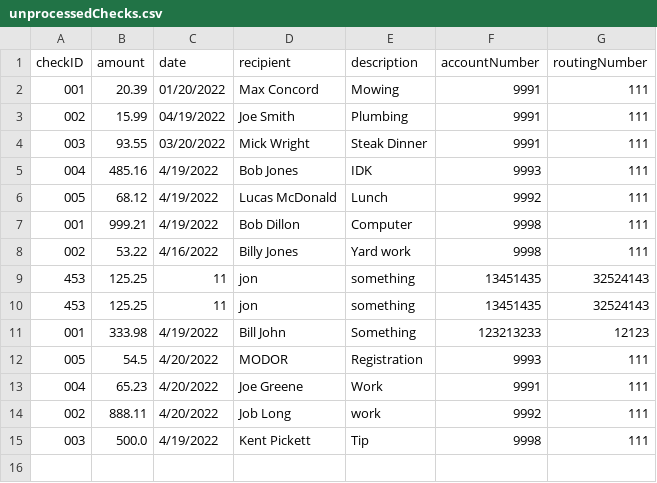
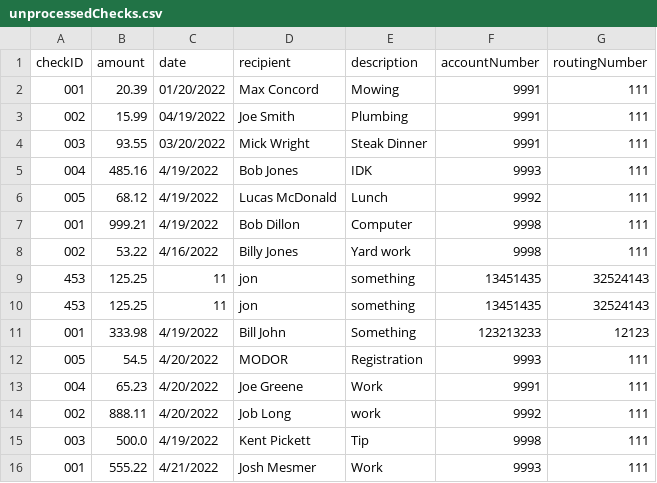
Before and after one commit to jstevenson7/BankingSystem, a CSV file: src/unprocessedChecks.csv, drawn as a sheet; the diff names each change by its address in the sheet, - before the commit and + after, or states it on an @@ line.

```diff
--- a/src/unprocessedChecks.csv
+++ b/src/unprocessedChecks.csv
+row 16: 001 | 555.22 | 4/21/2022 | Josh Mesmer | Work | 9993 | 111
```
Also changed, not shown: src/checking.csv, src/customers.csv, 2 other files.
